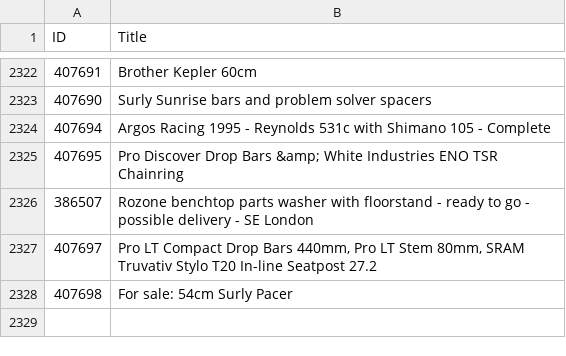
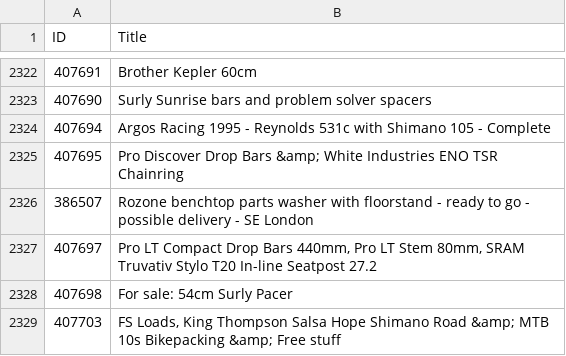
Before and after one commit to 12v/lfgss, a CSV file: data.csv, drawn as a sheet; only a part is shown, gaps mark what is left out; the diff names each change by its address in the sheet, - before the commit and + after, or states it on an @@ line.

```diff
--- a/data.csv
+++ b/data.csv
+row 2329: 407703 | FS Loads, King Thompson Salsa Hope Shimano Road &amp; MTB 10s Bikepacking &amp; Free stuff
```
